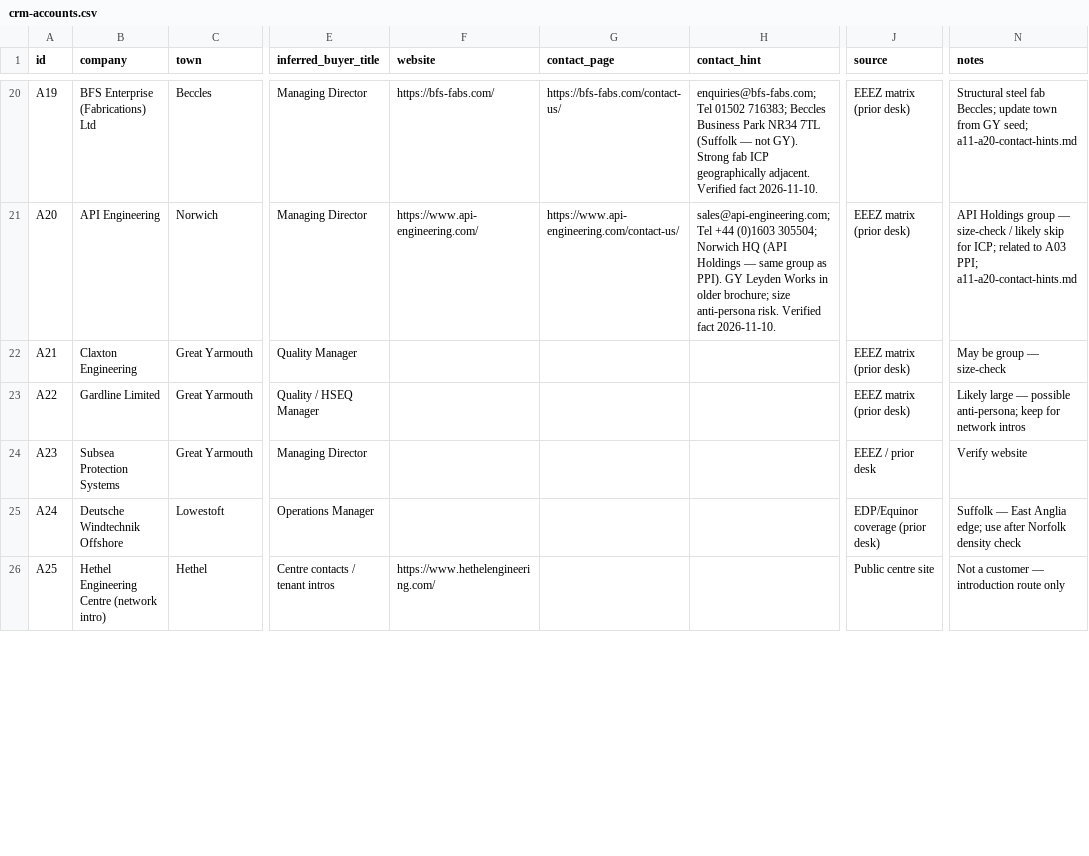
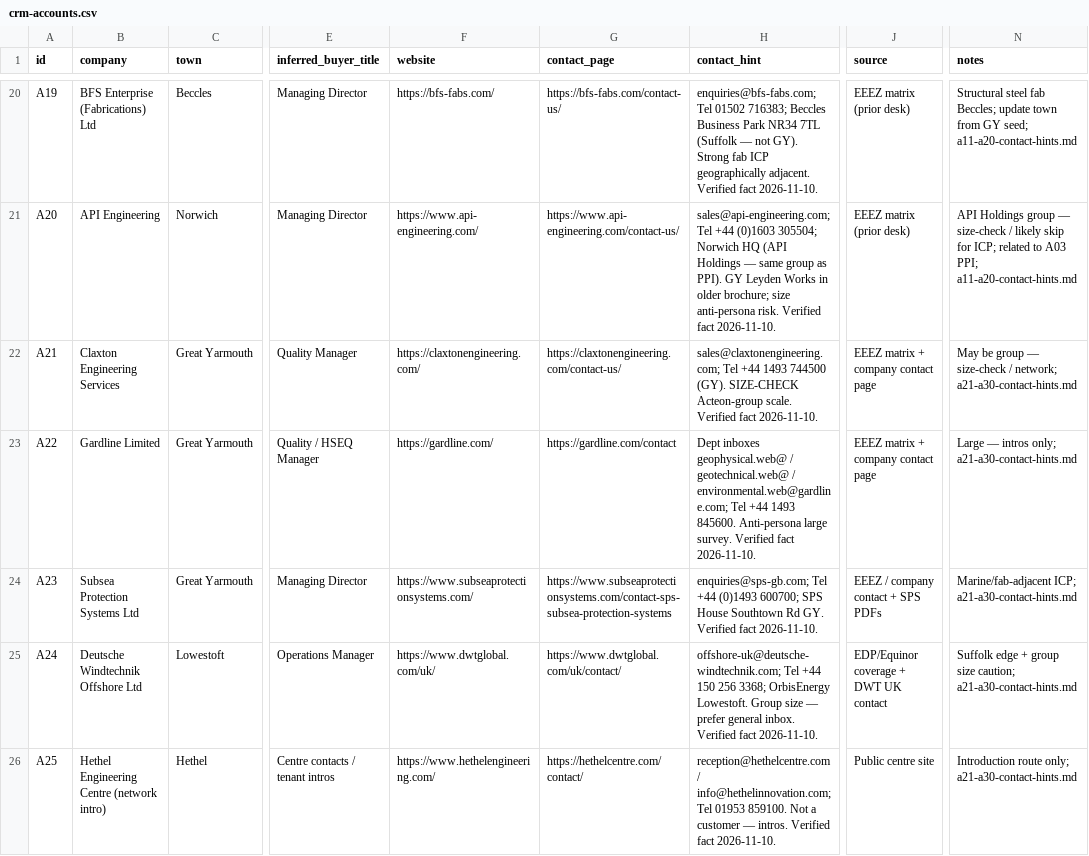
Before and after one commit to thesnjk/BidHarbour, a CSV file: commercial/crm-accounts.csv, drawn as a sheet; only a part is shown, gaps mark what is left out; the diff covers the shown part only; the diff names each change by its address in the sheet, - before the commit and + after, or states it on an @@ line.

Commit message:
Enrich CRM A21–A30 with public contact hints (Refs #6). (#28)
Desk-check only; fill empty King’s Lynn/Wells/NAAME slots; size cautions for large groups. Mark item 12 done; queue backlog 13–16.

```diff
--- a/commercial/crm-accounts.csv
+++ b/commercial/crm-accounts.csv
-B22 (company): Claxton Engineering
+B22 (company): Claxton Engineering Services
-F22 (website): (empty)
+F22 (website): https://claxtonengineering.com/
-G22 (contact_page): (empty)
+G22 (contact_page): https://claxtonengineering.com/contact-us/
-H22 (contact_hint): (empty)
+H22 (contact_hint): sales@claxtonengineering.com; Tel +44 1493 744500 (GY). SIZE-CHECK Acteon-group scale. Verified fact 2026-11-10.
-J22:J23 (source): EEEZ matrix (prior desk)
+J22:J23 (source): EEEZ matrix + company contact page
-N22 (notes): May be group — size-check
+N22 (notes): May be group — size-check / network; a21-a30-contact-hints.md
-F23 (website): (empty)
+F23 (website): https://gardline.com/
-G23 (contact_page): (empty)
+G23 (contact_page): https://gardline.com/contact
-H23 (contact_hint): (empty)
+H23 (contact_hint): Dept inboxes geophysical.web@ / geotechnical.web@ / environmental.web@gardline.com; Tel +44 1493 845600. Anti-persona large survey. Verified fact 2026-11-10.
-N23 (notes): Likely large — possible anti-persona; keep for network intros
+N23 (notes): Large — intros only; a21-a30-contact-hints.md
-B24 (company): Subsea Protection Systems
+B24 (company): Subsea Protection Systems Ltd
-F24 (website): (empty)
+F24 (website): https://www.subseaprotectionsystems.com/
-G24 (contact_page): (empty)
+G24 (contact_page): https://www.subseaprotectionsystems.com/contact-sps-subsea-protection-systems
-H24 (contact_hint): (empty)
+H24 (contact_hint): enquiries@sps-gb.com; Tel +44 (0)1493 600700; SPS House Southtown Rd GY. Verified fact 2026-11-10.
-J24 (source): EEEZ / prior desk
+J24 (source): EEEZ / company contact + SPS PDFs
-N24 (notes): Verify website
+N24 (notes): Marine/fab-adjacent ICP; a21-a30-contact-hints.md
-B25 (company): Deutsche Windtechnik Offshore
+B25 (company): Deutsche Windtechnik Offshore Ltd
-F25 (website): (empty)
+F25 (website): https://www.dwtglobal.com/uk/
-G25 (contact_page): (empty)
+G25 (contact_page): https://www.dwtglobal.com/uk/contact/
-H25 (contact_hint): (empty)
+H25 (contact_hint): offshore-uk@deutsche-windtechnik.com; Tel +44 150 256 3368; OrbisEnergy Lowestoft. Group size — prefer general inbox. Verified fact 2026-11-10.
-J25 (source): EDP/Equinor coverage (prior desk)
+J25 (source): EDP/Equinor coverage + DWT UK contact
-N25 (notes): Suffolk — East Anglia edge; use after Norfolk density check
+N25 (notes): Suffolk edge + group size caution; a21-a30-contact-hints.md
-G26 (contact_page): (empty)
+G26 (contact_page): https://hethelcentre.com/contact/
-H26 (contact_hint): (empty)
+H26 (contact_hint): reception@hethelcentre.com / info@hethelinnovation.com; Tel 01953 859100. Not a customer — intros. Verified fact 2026-11-10.
-N26 (notes): Not a customer — introduction route only
+N26 (notes): Introduction route only; a21-a30-contact-hints.md
```
Also changed, not shown: 55 edited cells elsewhere in this file, 4 other files.
